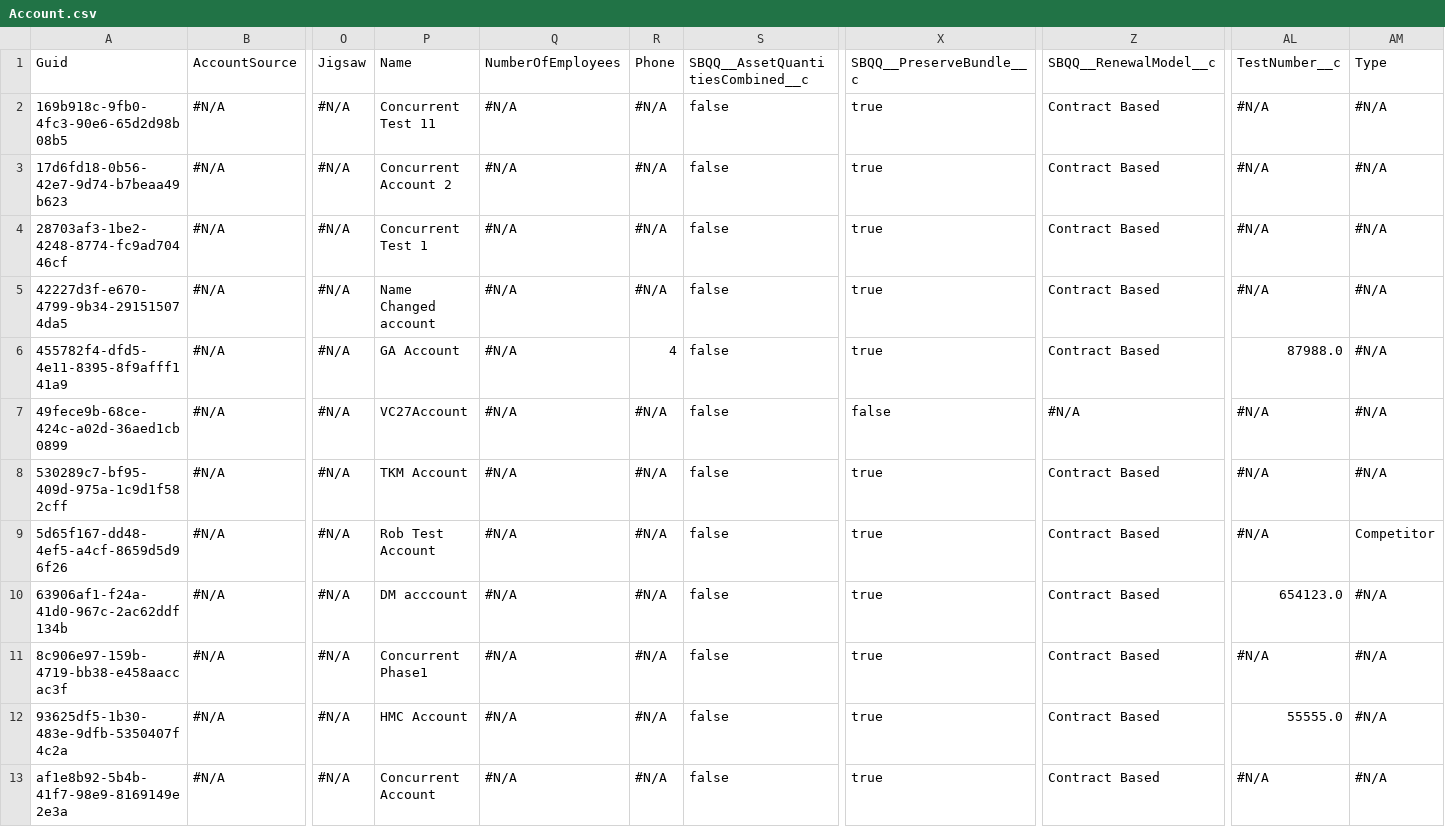
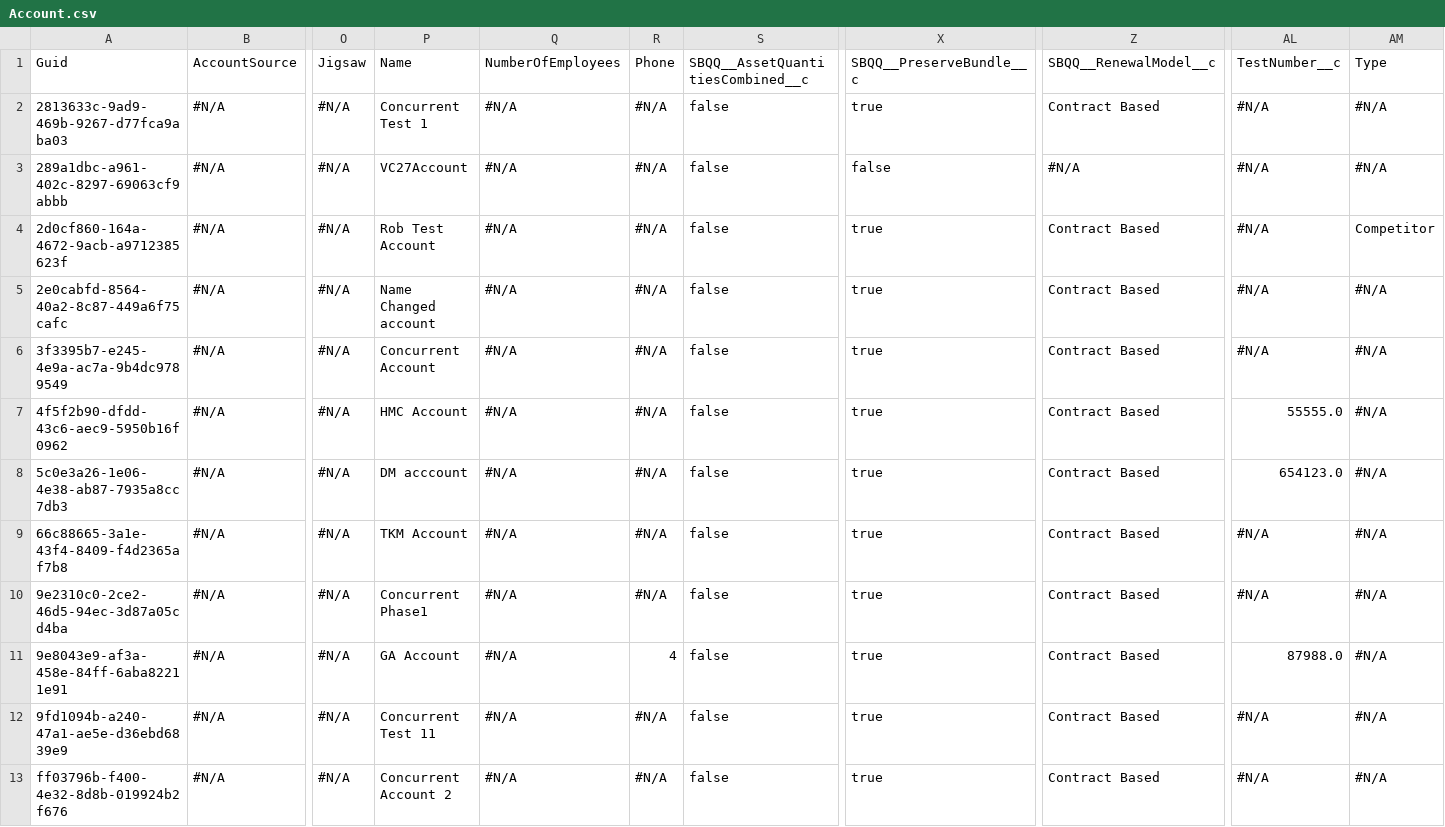
Before and after one commit to Prodlymoover/CPQTest23, a CSV file: Account.csv, drawn as a sheet; only a part is shown, gaps mark what is left out; the diff names each change by its address in the sheet, - before the commit and + after, or states it on an @@ line.

Commit message:
Saved data from the control org into the repository master branch

```diff
--- a/Account.csv
+++ b/Account.csv
-A2: 169b918c-9fb0-4fc3-90e6-65d2d98b08b5
+A2: 2813633c-9ad9-469b-9267-d77fca9aba03
-P2: Concurrent Test 11
+P2: Concurrent Test 1
-A3: 17d6fd18-0b56-42e7-9d74-b7beaa49b623
+A3: 289a1dbc-a961-402c-8297-69063cf9abbb
-P3: Concurrent Account 2
+P3: VC27Account
-X3: true
+X3: false
-Z3: Contract Based
+Z3: #N/A
-A4: 28703af3-1be2-4248-8774-fc9ad70446cf
+A4: 2d0cf860-164a-4672-9acb-a9712385623f
-P4: Concurrent Test 1
+P4: Rob Test Account
-AM4: #N/A
+AM4: Competitor
-A5: 42227d3f-e670-4799-9b34-291515074da5
+A5: 2e0cabfd-8564-40a2-8c87-449a6f75cafc
-A6: 455782f4-dfd5-4e11-8395-8f9afff141a9
+A6: 3f3395b7-e245-4e9a-ac7a-9b4dc9789549
-P6: GA Account
+P6: Concurrent Account
-R6: 4
+R6: #N/A
-AL6: 87988.0
+AL6: #N/A
-A7: 49fece9b-68ce-424c-a02d-36aed1cb0899
+A7: 4f5f2b90-dfdd-43c6-aec9-5950b16f0962
-P7: VC27Account
+P7: HMC Account
-X7: false
+X7: true
-Z7: #N/A
+Z7: Contract Based
-AL7: #N/A
+AL7: 55555.0
-A8: 530289c7-bf95-409d-975a-1c9d1f582cff
+A8: 5c0e3a26-1e06-4e38-ab87-7935a8cc7db3
-P8: TKM Account
+P8: DM acccount
-AL8: #N/A
+AL8: 654123.0
-A9: 5d65f167-dd48-4ef5-a4cf-8659d5d96f26
+A9: 66c88665-3a1e-43f4-8409-f4d2365af7b8
-P9: Rob Test Account
+P9: TKM Account
-AM9: Competitor
+AM9: #N/A
-A10: 63906af1-f24a-41d0-967c-2ac62ddf134b
+A10: 9e2310c0-2ce2-46d5-94ec-3d87a05cd4ba
-P10: DM acccount
+P10: Concurrent Phase1
-AL10: 654123.0
+AL10: #N/A
-A11: 8c906e97-159b-4719-bb38-e458aaccac3f
+A11: 9e8043e9-af3a-458e-84ff-6aba82211e91
-P11: Concurrent Phase1
+P11: GA Account
-R11: #N/A
+R11: 4
-AL11: #N/A
+AL11: 87988.0
-A12: 93625df5-1b30-483e-9dfb-5350407f4c2a
+A12: 9fd1094b-a240-47a1-ae5e-d36ebd6839e9
-P12: HMC Account
+P12: Concurrent Test 11
-AL12: 55555.0
+AL12: #N/A
-A13: af1e8b92-5b4b-41f7-98e9-8169149e2e3a
+A13: ff03796b-f400-4e32-8d8b-019924b2f676
-P13: Concurrent Account
+P13: Concurrent Account 2
```
